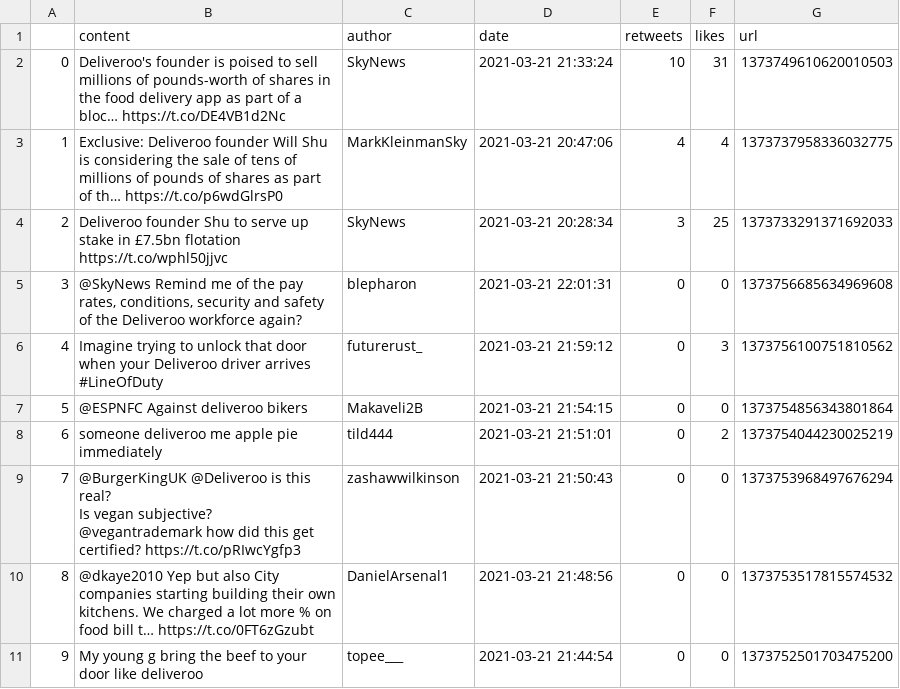
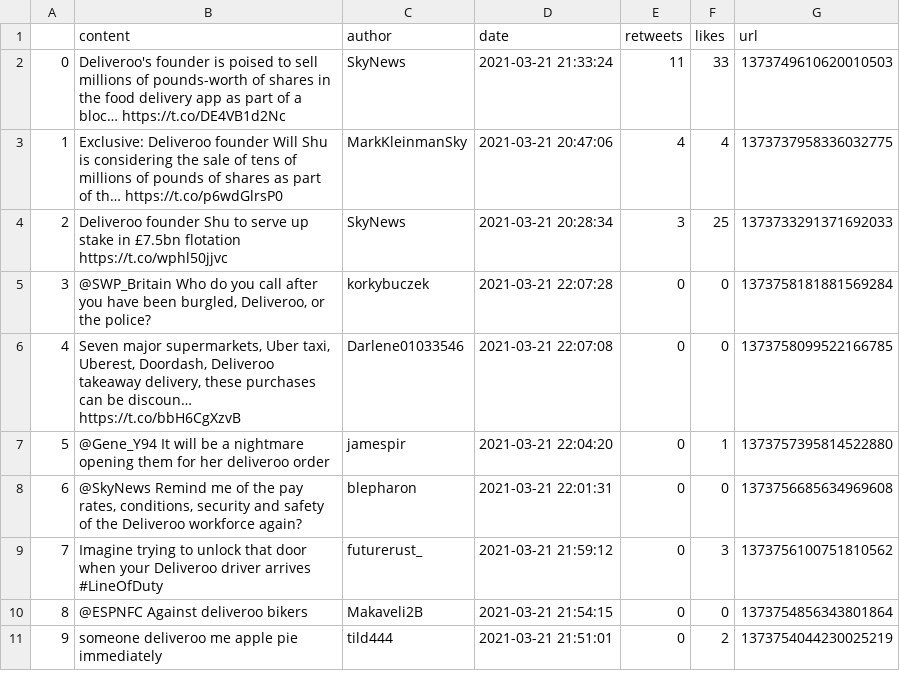
Before and after one commit to YeongZhenHong/oop, a CSV file: CSV/Deliveroo_Twitter.csv, drawn as a sheet.

```diff
--- a/CSV/Deliveroo_Twitter.csv
+++ b/CSV/Deliveroo_Twitter.csv
@@ -1,12 +1,11 @@
 ,content,author,date,retweets,likes,url
-0,Deliveroo's founder is poised to sell millions of pounds-worth of shares in the food delivery app as part of a bloc… https://t.co/DE4VB1d2Nc,SkyNews,2021-03-21 21:33:24,10,31,1373749610620010503
+0,Deliveroo's founder is poised to sell millions of pounds-worth of shares in the food delivery app as part of a bloc… https://t.co/DE4VB1d2Nc,SkyNews,2021-03-21 21:33:24,11,33,1373749610620010503
 1,Exclusive: Deliveroo founder Will Shu is considering the sale of tens of millions of pounds of shares as part of th… https://t.co/p6wdGlrsP0,MarkKleinmanSky,2021-03-21 20:47:06,4,4,1373737958336032775
 2,Deliveroo founder Shu to serve up stake in £7.5bn flotation https://t.co/wphl50jjvc,SkyNews,2021-03-21 20:28:34,3,25,1373733291371692033
-3,"@SkyNews Remind me of the pay rates, conditions, security and safety of the Deliveroo workforce again?",blepharon,2021-03-21 22:01:31,0,0,1373756685634969608
-4,Imagine trying to unlock that door when your Deliveroo driver arrives #LineOfDuty,futurerust_,2021-03-21 21:59:12,0,3,1373756100751810562
-5,@ESPNFC Against deliveroo bikers,Makaveli2B,2021-03-21 21:54:15,0,0,1373754856343801864
-6,someone deliveroo me apple pie immediately,tild444,2021-03-21 21:51:01,0,2,1373754044230025219
-7,"@BurgerKingUK @Deliveroo is this real?
-Is vegan subjective? @vegantrademark how did this get certified? https://t.co/pRIwcYgfp3",zashawwilkinson,2021-03-21 21:50:43,0,0,1373753968497676294
-8,@dkaye2010 Yep but also City companies starting building their own kitchens. We charged a lot more % on food bill t… https://t.co/0FT6zGzubt,DanielArsenal1,2021-03-21 21:48:56,0,0,1373753517815574532
-9,My young g bring the beef to your door like deliveroo,topee___,2021-03-21 21:44:54,0,0,1373752501703475200
+3,"@SWP_Britain Who do you call after you have been burgled, Deliveroo, or the police?",korkybuczek,2021-03-21 22:07:28,0,0,1373758181881569284
+4,"Seven major supermarkets, Uber taxi, Uberest, Doordash, Deliveroo takeaway delivery, these purchases can be discoun… https://t.co/bbH6CgXzvB",Darlene01033546,2021-03-21 22:07:08,0,0,1373758099522166785
+5,@Gene_Y94 It will be a nightmare   opening them for her deliveroo order,jamespir,2021-03-21 22:04:20,0,1,1373757395814522880
+6,"@SkyNews Remind me of the pay rates, conditions, security and safety of the Deliveroo workforce again?",blepharon,2021-03-21 22:01:31,0,0,1373756685634969608
+7,Imagine trying to unlock that door when your Deliveroo driver arrives #LineOfDuty,futurerust_,2021-03-21 21:59:12,0,3,1373756100751810562
+8,@ESPNFC Against deliveroo bikers,Makaveli2B,2021-03-21 21:54:15,0,0,1373754856343801864
+9,someone deliveroo me apple pie immediately,tild444,2021-03-21 21:51:01,0,2,1373754044230025219
```
Also changed, not shown: CSV/Deliveroo_Reddit.csv, CSV/FoodPanda_Reddit.csv, 5 other files.
